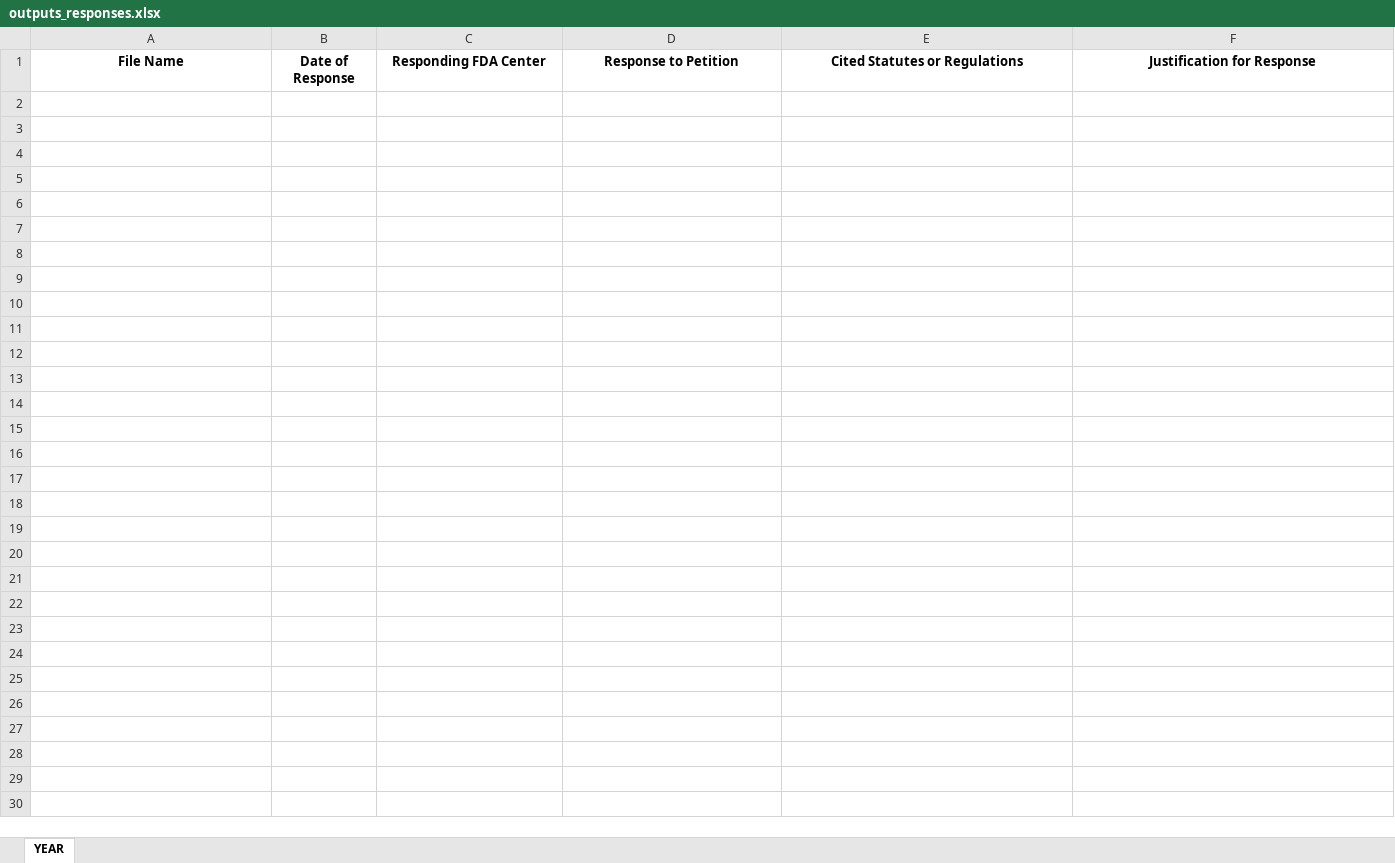
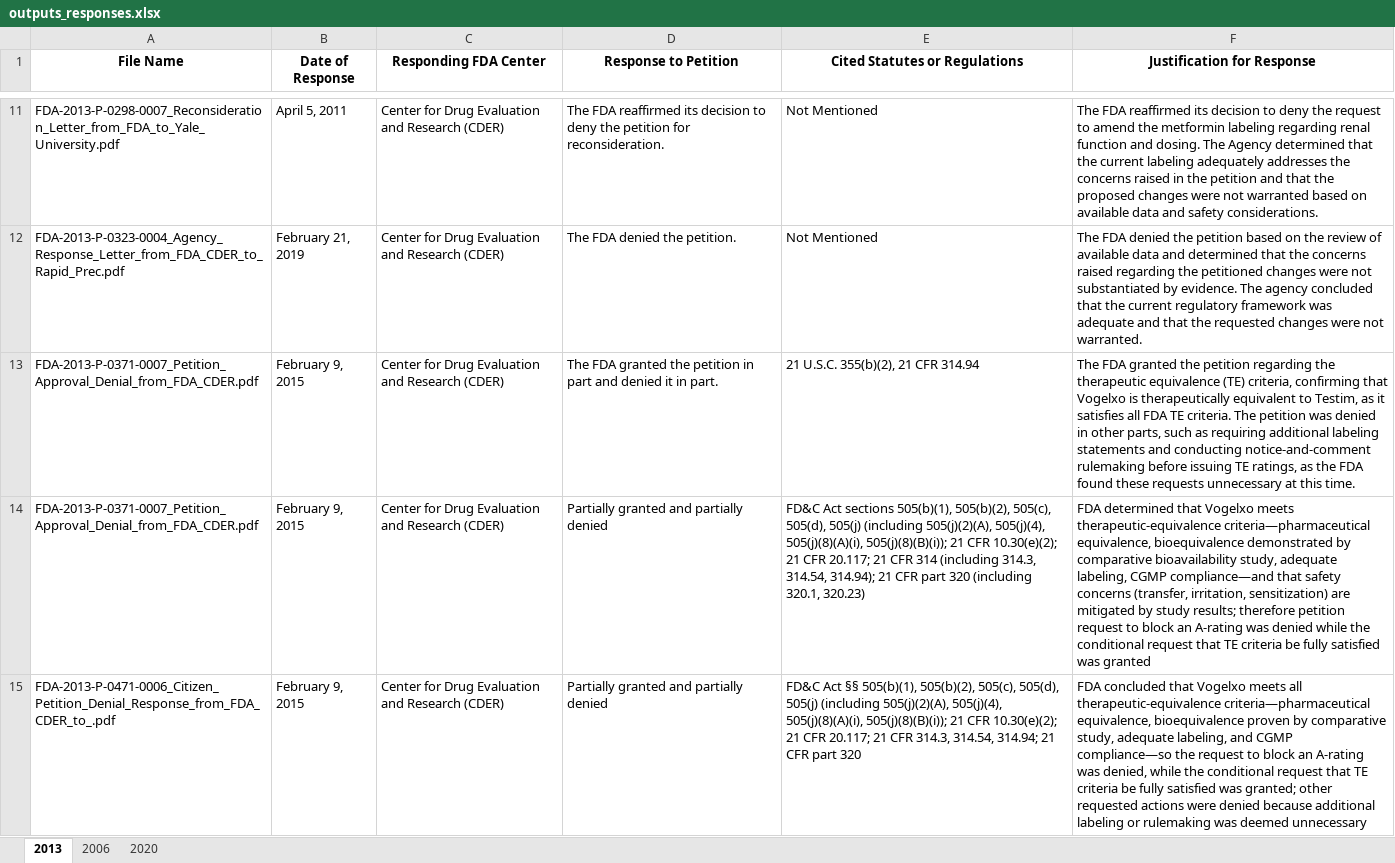
Before and after one commit to WKaiZ/bclt, an Excel workbook: outputs_responses.xlsx, sheet 2013, drawn as a sheet; only a part is shown, gaps mark what is left out; values as stored, in another font and other column widths than the file's, no borders; table styles not drawn; the diff covers the shown part only; the diff names each change by its address in the sheet, - before the commit and + after, or states it on an @@ line.

```diff
--- a/outputs_responses.xlsx (sheet 2013)
+++ b/outputs_responses.xlsx (sheet 2013)
-sheet tab: YEAR
+sheet tab: 2013
+sheet tab: 2006
+sheet tab: 2020
+row 11: FDA-2013-P-0298-0007_Reconsideration_Letter_from_FDA_to_Yale_University.pdf | April 5, 2011 | Center for Drug Evaluation and Research (CDER) | The FDA reaffirmed its decision to deny the petition for reconsideration. | Not Mentioned | The FDA reaffirmed its decision to deny the request to amend the metformin labeling regarding renal function and dosing. The Agency determined that the current labeling adequately addresses the concerns raised in the petition and that the proposed changes were not warranted based on available data and safety considerations.
+row 12: FDA-2013-P-0323-0004_Agency_Response_Letter_from_FDA_CDER_to_Rapid_Prec.pdf | February 21, 2019 | Center for Drug Evaluation and Research (CDER) | The FDA denied the petition. | Not Mentioned | The FDA denied the petition based on the review of available data and determined that the concerns raised regarding the petitioned changes were not substantiated by evidence. The agency concluded that the current regulatory framework was adequate and that the requested changes were not warranted.
+row 13: FDA-2013-P-0371-0007_Petition_Approval_Denial_from_FDA_CDER.pdf | February 9, 2015 | Center for Drug Evaluation and Research (CDER) | The FDA granted the petition in part and denied it in part. | 21 U.S.C. 355(b)(2), 21 CFR 314.94 | The FDA granted the petition regarding the therapeutic equivalence (TE) criteria, confirming that Vogelxo is therapeutically equivalent to Testim, as it satisfies all FDA TE criteria. The petition was denied in other parts, such as requiring additional labeling statements and conducting notice-and-comment rulemaking before issuing TE ratings, as the FDA found these requests unnecessary at this time.
+row 14: FDA-2013-P-0371-0007_Petition_Approval_Denial_from_FDA_CDER.pdf | February 9, 2015 | Center for Drug Evaluation and Research (CDER) | Partially granted and partially denied | FD&C Act sections 505(b)(1), 505(b)(2), 505(c), 505(d), 505(j) (including 505(j)(2)(A), 505(j)(4), 505(j)(8)(A)(i), 505(j)(8)(B)(i)); 21 CFR 10.30(e)(2); 21 CFR 20.117; 21 CFR 314 (including 314.3, 314.54, 314.94); 21 CFR part 320 (including 320.1, 320.23) | FDA determined that Vogelxo meets therapeutic-equivalence criteria—pharmaceutical equivalence, bioequivalence demonstrated by comparative bioavailability study, adequate labeling, CGMP compliance—and that safety concerns (transfer, irritation, sensitization) are mitigated by study results; therefore petition request to block an A-rating was denied while the conditional request that TE criteria be fully satisfied was granted
+row 15: FDA-2013-P-0471-0006_Citizen_Petition_Denial_Response_from_FDA_CDER_to_.pdf | February 9, 2015 | Center for Drug Evaluation and Research (CDER) | Partially granted and partially denied | FD&C Act §§ 505(b)(1), 505(b)(2), 505(c), 505(d), 505(j) (including 505(j)(2)(A), 505(j)(4), 505(j)(8)(A)(i), 505(j)(8)(B)(i)); 21 CFR 10.30(e)(2); 21 CFR 20.117; 21 CFR 314.3, 314.54, 314.94; 21 CFR part 320 | FDA concluded that Vogelxo meets all therapeutic-equivalence criteria—pharmaceutical equivalence, bioequivalence proven by comparative study, adequate labeling, and CGMP compliance—so the request to block an A-rating was denied, while the conditional request that TE criteria be fully satisfied was granted; other requested actions were denied because additional labeling or rulemaking was deemed unnecessary
```
Also changed, not shown: 69 added rows elsewhere in this sheet, outputs_citizens.xlsx, 4 other files.
